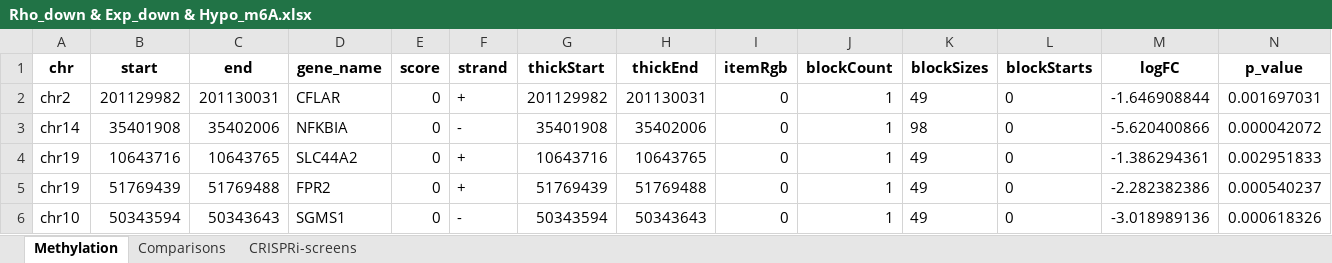
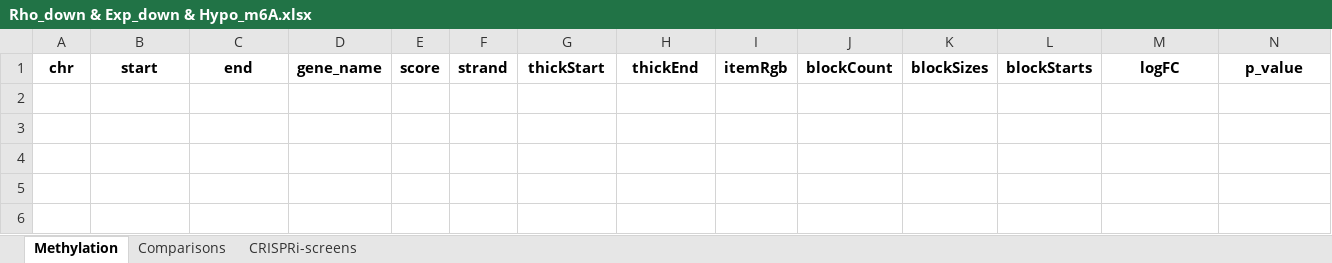
Before and after one commit to GilbertLabUCSF/Decitabine-treatment, an Excel workbook: combined_analysis/intersectional-genes/Rho_down & Exp_down & Hypo_m6A.xlsx, sheet Methylation, drawn as a sheet; only a part is shown; values as stored, in another font and other column widths than the file's, no borders; rows hold the shown columns only; the diff names each change by its address in the sheet, - before the commit and + after, or states it on an @@ line.

```diff
--- a/combined_analysis/intersectional-genes/Rho_down & Exp_down & Hypo_m6A.xlsx (sheet Methylation)
+++ b/combined_analysis/intersectional-genes/Rho_down & Exp_down & Hypo_m6A.xlsx (sheet Methylation)
-row 2: chr2 | 201129982 | 201130031 | CFLAR | 0 | + | 201129982 | 201130031 | 0 | 1 | 49 | 0 | -1.646908844 | 0.001697031
-row 3: chr14 | 35401908 | 35402006 | NFKBIA | 0 | - | 35401908 | 35402006 | 0 | 1 | 98 | 0 | -5.620400866 | 0.000042072
-row 4: chr19 | 10643716 | 10643765 | SLC44A2 | 0 | + | 10643716 | 10643765 | 0 | 1 | 49 | 0 | -1.386294361 | 0.002951833
-row 5: chr19 | 51769439 | 51769488 | FPR2 | 0 | + | 51769439 | 51769488 | 0 | 1 | 49 | 0 | -2.282382386 | 0.000540237
-row 6: chr10 | 50343594 | 50343643 | SGMS1 | 0 | - | 50343594 | 50343643 | 0 | 1 | 49 | 0 | -3.018989136 | 0.000618326
```
Also changed, not shown: sheet Comparisons, sheet CRISPRi-screens, combined_analysis/intersectional-genes/Rho_down & Exp_down & Hyper_m6A.xlsx, combined_analysis/intersectional-genes/Rho_down & Exp_up & Hyper_m6A.xlsx, 7 other files.
